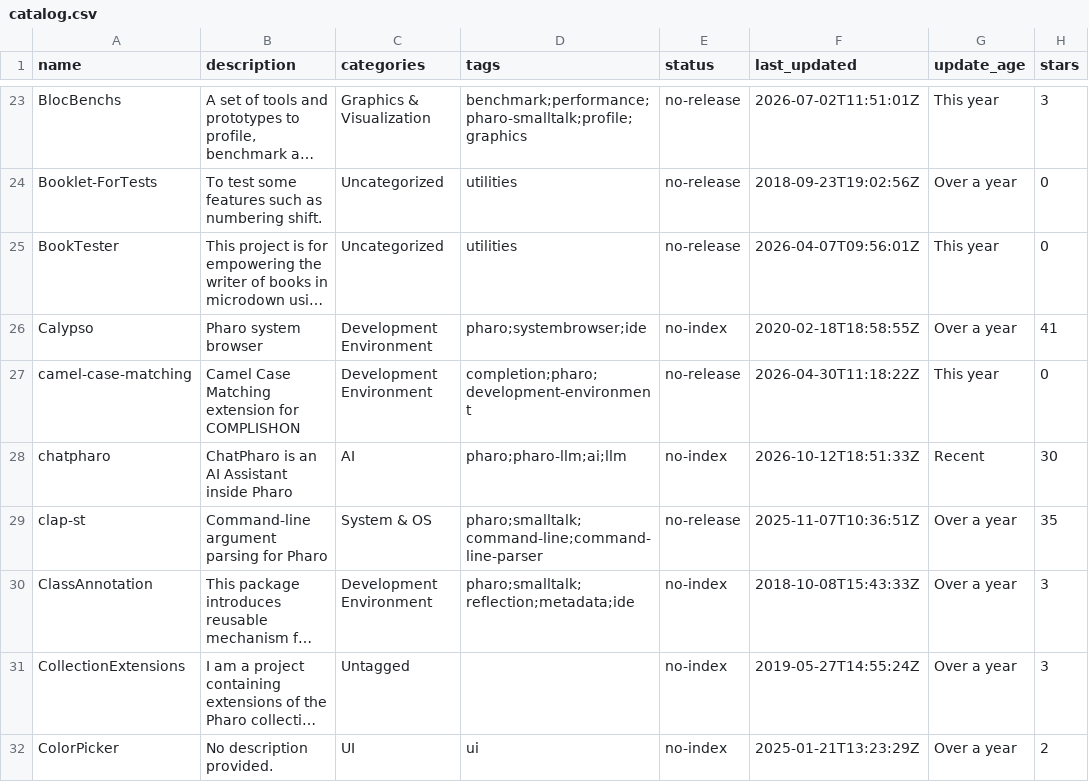
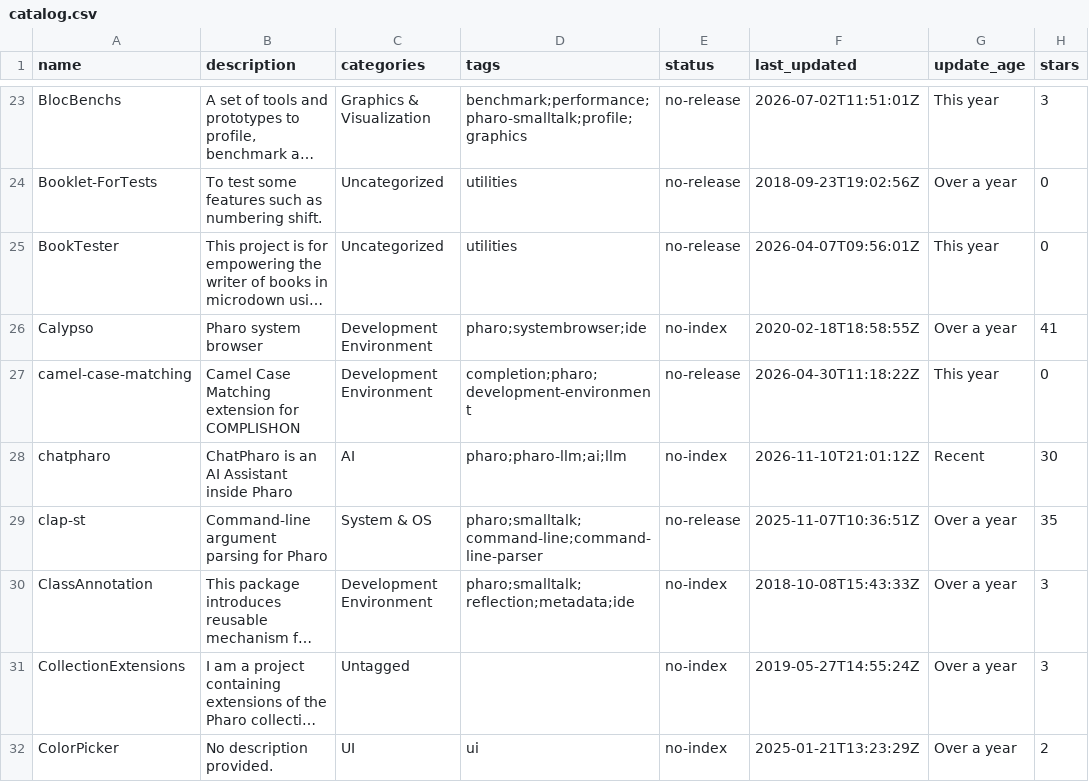
Before and after one commit to guillep/pharo-catalog, a CSV file: catalog.csv, drawn as a sheet; only a part is shown, gaps mark what is left out; long unchanged cells end in …; the diff covers the shown part only; the diff names each change by its address in the sheet, - before the commit and + after, or states it on an @@ line.

```diff
--- a/catalog.csv
+++ b/catalog.csv
-F28 (last_updated): 2026-10-12T18:51:33Z
+F28 (last_updated): 2026-11-10T21:01:12Z
```
Also changed, not shown: 1 added row and 5 edited cells elsewhere in this file, 2 other files.
